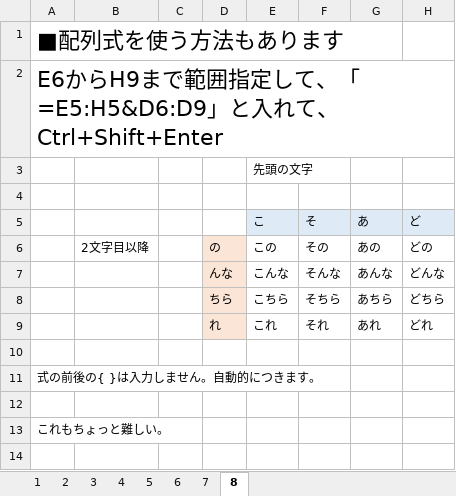
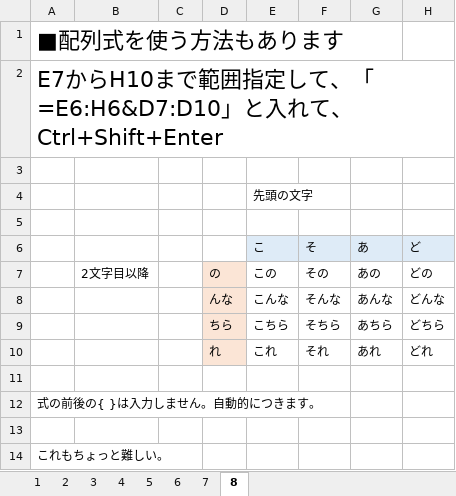
Before and after one commit to nishioWU/JNPC2302, an Excel workbook: 1)表の練習/1)表の練習.xlsx, sheet 8, drawn as a sheet; values as stored, in another font and other column widths than the file's, no borders; the diff names each change by its address in the sheet, - before the commit and + after, or states it on an @@ line.

```diff
--- a/1)表の練習/1)表の練習.xlsx (sheet 8)
+++ b/1)表の練習/1)表の練習.xlsx (sheet 8)
-A2: E6からH9まで範囲指定して、「=E5:H5&D6:D9」と入れ…
+A2: E7からH10まで範囲指定して、「=E6:H6&D7:D10」と入れ…
+row 3: (empty)
```
Also changed, not shown: sheet 3, sheet 2, sheet 7, sheet 4, sheet 5, sheet 6.
